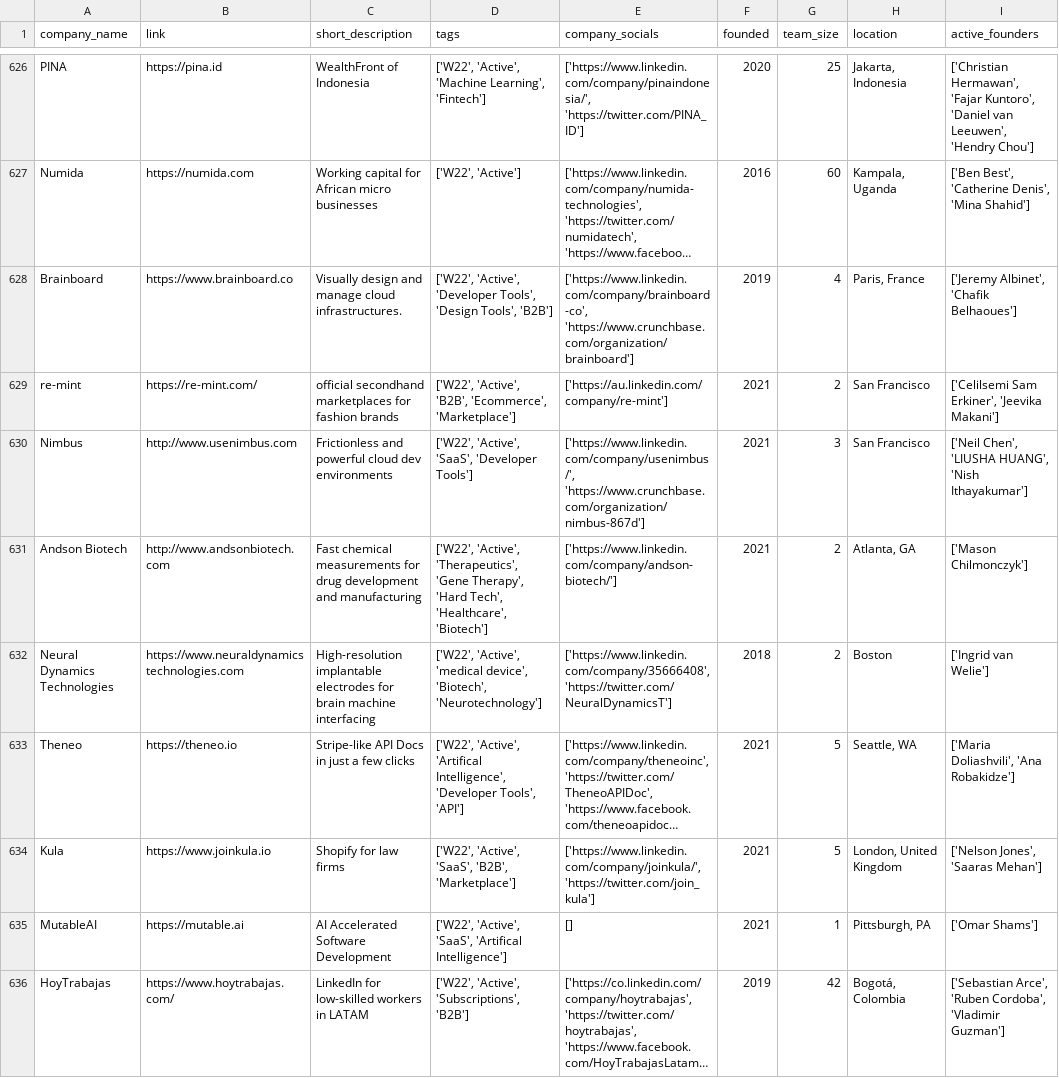
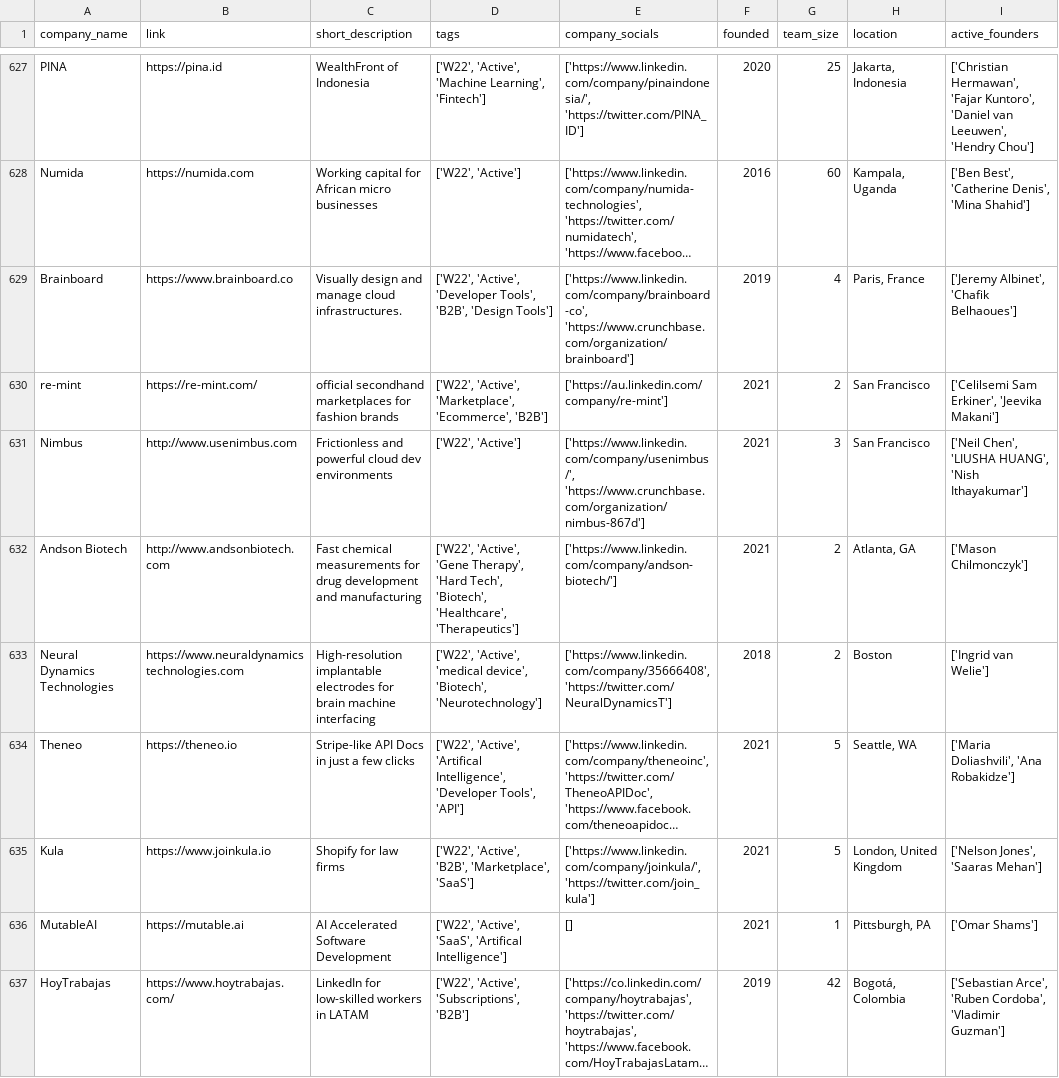
Before and after one commit to dit-x/y-combinator-scraper, a CSV file: ycombinator.csv, drawn as a sheet; only a part is shown, gaps mark what is left out; long unchanged cells end in …; addresses are those after the commit; the diff covers the shown part only; the diff names each change by its address in the sheet, - before the commit and + after, or states it on an @@ line.

```diff
--- a/ycombinator.csv
+++ b/ycombinator.csv
-D629 (tags): …'Developer Tools', 'Design Tools', 'B2B']
+D629 (tags): …'Developer Tools', 'B2B', 'Design Tools']
-D630 (tags): ['W22', 'Active', 'B2B', 'Ecommerce', 'Marketplace']
+D630 (tags): ['W22', 'Active', 'Marketplace', 'Ecommerce', 'B2B']
-D631 (tags): ['W22', 'Active', 'SaaS', 'Developer Tools']
+D631 (tags): ['W22', 'Active']
-D632 (tags): ['W22', 'Active', 'Therapeutics', 'Gene Therapy', 'Hard Tech', 'Healthcare', 'Biotech']
+D632 (tags): ['W22', 'Active', 'Gene Therapy', 'Hard Tech', 'Biotech', 'Healthcare', 'Therapeutics']
-D635 (tags): ['W22', 'Active', 'SaaS', 'B2B', 'Marketplace']
+D635 (tags): ['W22', 'Active', 'B2B', 'Marketplace', 'SaaS']
```
Also changed, not shown: 1 added row, 1 removed row and 168 edited cells elsewhere in this file, 1 other file.
